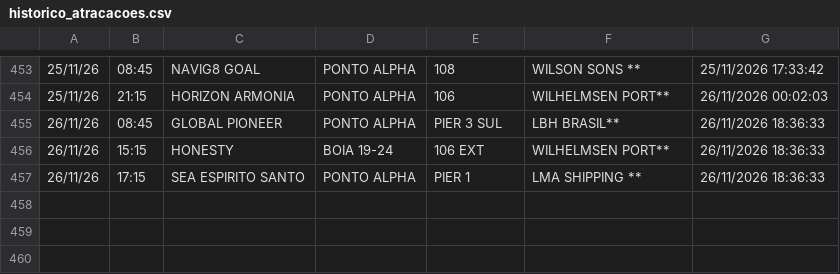
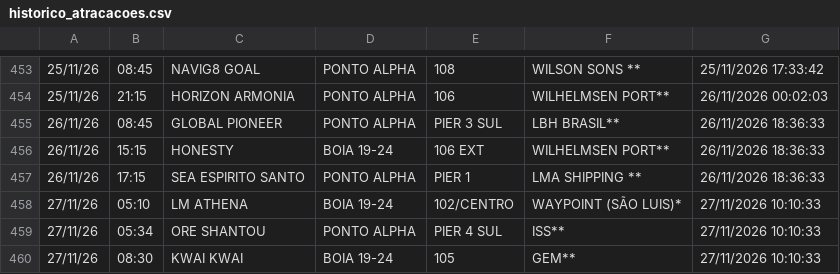
Before and after one commit to Leoofclima/Monitor-Apem, a CSV file: historico_atracacoes.csv, drawn as a sheet; only a part is shown, gaps mark what is left out; the diff names each change by its address in the sheet, - before the commit and + after, or states it on an @@ line.

```diff
--- a/historico_atracacoes.csv
+++ b/historico_atracacoes.csv
+row 458: 27/11/26 | 05:10 | LM ATHENA | BOIA 19-24 | 102/CENTRO | WAYPOINT (SÃO LUIS)* | 27/11/2026 10:10:33
+row 459: 27/11/26 | 05:34 | ORE SHANTOU | PONTO ALPHA | PIER 4 SUL | ISS** | 27/11/2026 10:10:33
+row 460: 27/11/26 | 08:30 | KWAI KWAI | BOIA 19-24 | 105 | GEM** | 27/11/2026 10:10:33
```
Also changed, not shown: 3 other files.
